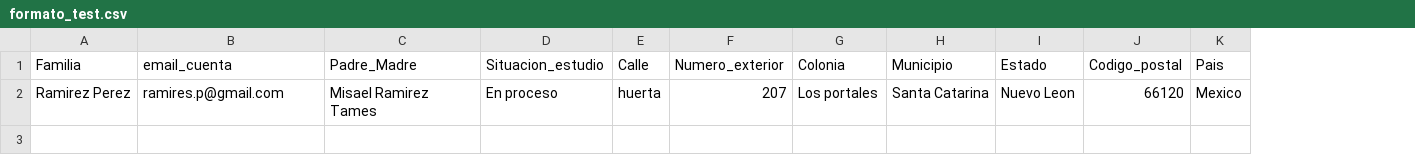
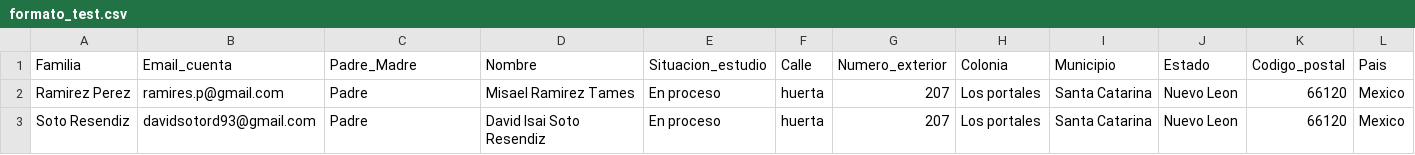
Before and after one commit to DavidSotoR/laravel-becas, a CSV file: storage/app/public/file_system/formato_test.csv, drawn as a sheet; the diff names each change by its address in the sheet, - before the commit and + after, or states it on an @@ line.

Commit message:
update03122024 - alta por archivos - en proceso
ya da de alta usuario y estudio, si falla hace rollback

```diff
--- a/storage/app/public/file_system/formato_test.csv
+++ b/storage/app/public/file_system/formato_test.csv
+column D (Nombre), row 2: Misael Ramirez Tames
-B1: email_cuenta
+B1: Email_cuenta
-C2 (Padre_Madre): Misael Ramirez Tames
+C2 (Padre_Madre): Padre
+row 3: Soto Resendiz | davidsotord93@gmail.com | Padre | David Isai Soto Resendiz | En proceso | huerta | 207 | Los portales | Santa Catarina | Nuevo Leon | 66120 | Mexico
```
Also changed, not shown: 1 other file.
